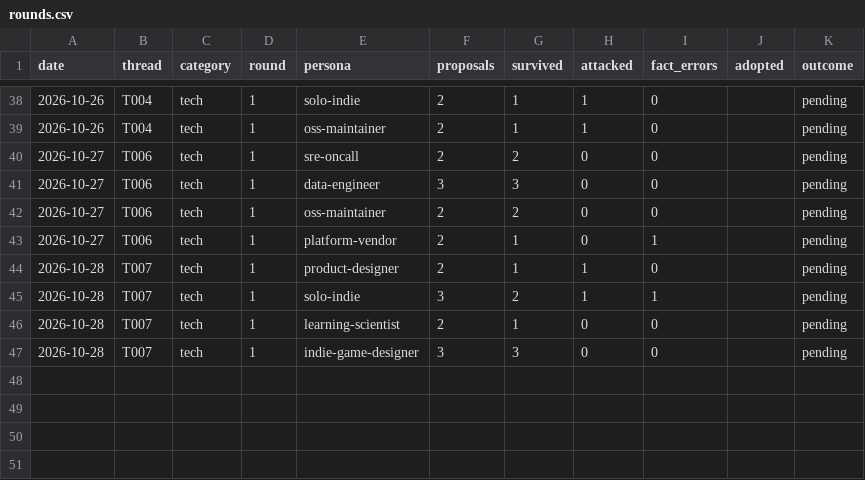
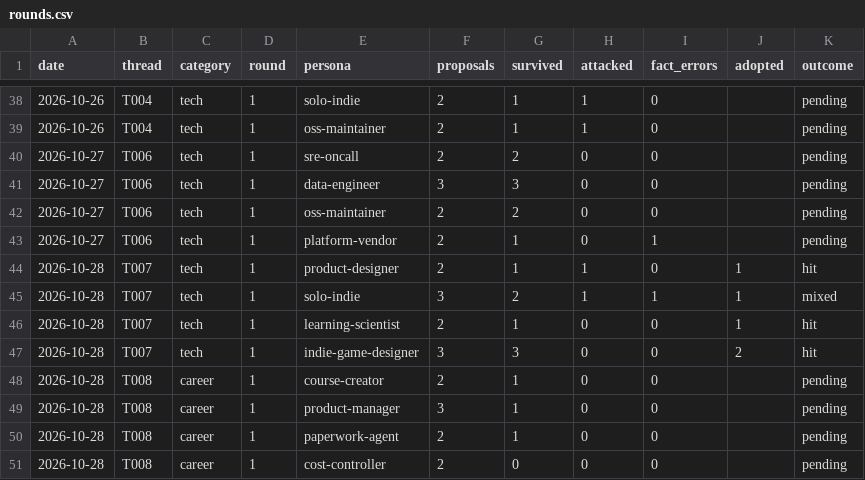
Before and after one commit to bnivibe/persona-debate-lab, a CSV file: scorecards/rounds.csv, drawn as a sheet; only a part is shown, gaps mark what is left out.

```diff
--- a/scorecards/rounds.csv
+++ b/scorecards/rounds.csv
@@ -43,5 +43,9 @@ date,thread,category,round,persona,proposals,survived,attacked,fact_errors,adopt
 2026-10-27,T006,tech,1,platform-vendor,2,1,0,1,,pending
-2026-10-28,T007,tech,1,product-designer,2,1,1,0,,pending
-2026-10-28,T007,tech,1,solo-indie,3,2,1,1,,pending
-2026-10-28,T007,tech,1,learning-scientist,2,1,0,0,,pending
-2026-10-28,T007,tech,1,indie-game-designer,3,3,0,0,,pending
+2026-10-28,T007,tech,1,product-designer,2,1,1,0,1,hit
+2026-10-28,T007,tech,1,solo-indie,3,2,1,1,1,mixed
+2026-10-28,T007,tech,1,learning-scientist,2,1,0,0,1,hit
+2026-10-28,T007,tech,1,indie-game-designer,3,3,0,0,2,hit
+2026-10-28,T008,career,1,course-creator,2,1,0,0,,pending
+2026-10-28,T008,career,1,product-manager,3,1,0,0,,pending
+2026-10-28,T008,career,1,paperwork-agent,2,1,0,0,,pending
+2026-10-28,T008,career,1,cost-controller,2,0,0,0,,pending
```
Also changed, not shown: scorecards/outcomes.csv, 2 other files.
